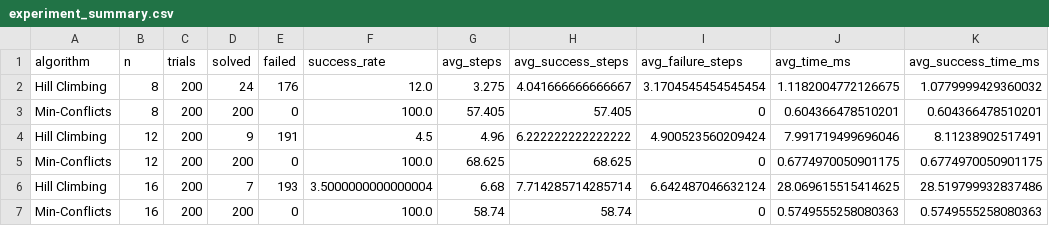
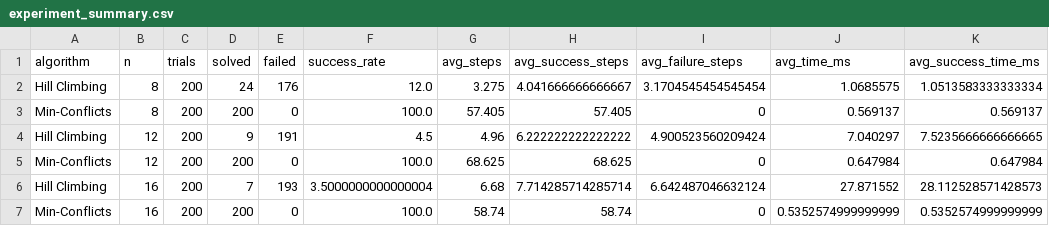
Before and after one commit to SarahAHuynh/CS4200P2, a CSV file: experiment_summary.csv, drawn as a sheet.

```diff
--- a/experiment_summary.csv
+++ b/experiment_summary.csv
@@ -1,7 +1,7 @@
 algorithm,n,trials,solved,failed,success_rate,avg_steps,avg_success_steps,avg_failure_steps,avg_time_ms,avg_success_time_ms
-Hill Climbing,8,200,24,176,12.0,3.275,4.041666666666667,3.1704545454545454,1.1182004772126675,1.0779999429360032
-Min-Conflicts,8,200,200,0,100.0,57.405,57.405,0,0.604366478510201,0.604366478510201
-Hill Climbing,12,200,9,191,4.5,4.96,6.222222222222222,4.900523560209424,7.991719499696046,8.11238902517491
-Min-Conflicts,12,200,200,0,100.0,68.625,68.625,0,0.6774970050901175,0.6774970050901175
-Hill Climbing,16,200,7,193,3.5000000000000004,6.68,7.714285714285714,6.642487046632124,28.069615515414625,28.519799932837486
-Min-Conflicts,16,200,200,0,100.0,58.74,58.74,0,0.5749555258080363,0.5749555258080363
+Hill Climbing,8,200,24,176,12.0,3.275,4.041666666666667,3.1704545454545454,1.0685575,1.0513583333333334
+Min-Conflicts,8,200,200,0,100.0,57.405,57.405,0,0.569137,0.569137
+Hill Climbing,12,200,9,191,4.5,4.96,6.222222222222222,4.900523560209424,7.040297,7.5235666666666665
+Min-Conflicts,12,200,200,0,100.0,68.625,68.625,0,0.647984,0.647984
+Hill Climbing,16,200,7,193,3.5000000000000004,6.68,7.714285714285714,6.642487046632124,27.871552,28.112528571428573
+Min-Conflicts,16,200,200,0,100.0,58.74,58.74,0,0.5352574999999999,0.5352574999999999
```
Also changed, not shown: experiment_details.csv, 6 other files.
